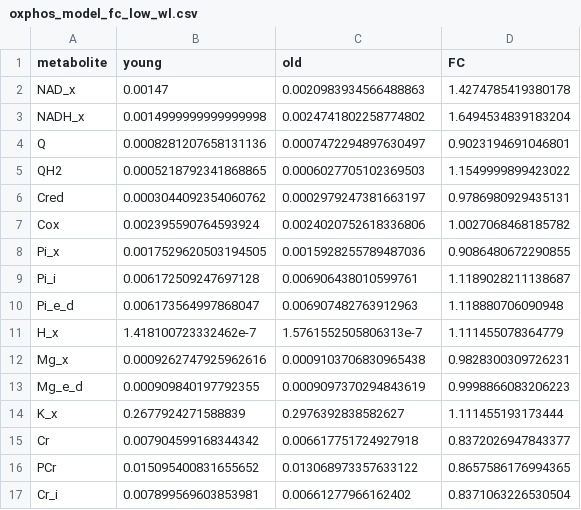
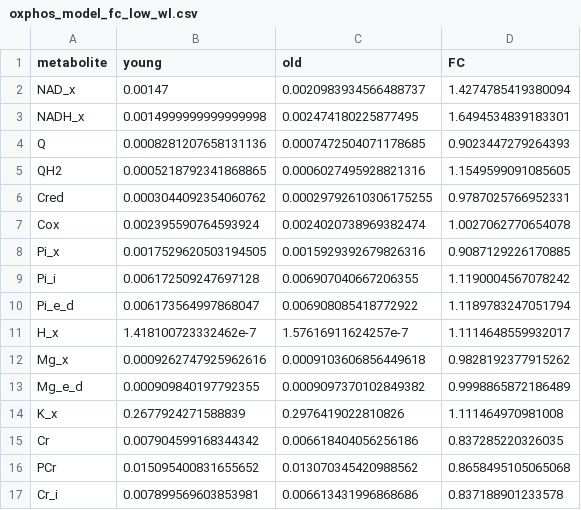
Before and after one commit to mic-pan/ageing_heart_oxphos, a CSV file: output/oxphos_model_fc_low_wl.csv, drawn as a sheet; only a part is shown; the diff covers the shown part only.

Commit message:
Updated data source

```diff
--- a/output/oxphos_model_fc_low_wl.csv
+++ b/output/oxphos_model_fc_low_wl.csv
@@ -1,17 +1,17 @@
 metabolite,young,old,FC
-NAD_x,0.00147,0.0020983934566488863,1.4274785419380178
-NADH_x,0.0014999999999999998,0.0024741802258774802,1.6494534839183204
-Q,0.0008281207658131136,0.0007472294897630497,0.9023194691046801
-QH2,0.0005218792341868865,0.0006027705102369503,1.1549999899423022
-Cred,0.0003044092354060762,0.0002979247381663197,0.9786980929435131
-Cox,0.002395590764593924,0.0024020752618336806,1.0027068468185782
-Pi_x,0.0017529620503194505,0.0015928255789487036,0.9086480672290855
-Pi_i,0.006172509247697128,0.006906438010599761,1.1189028211138687
-Pi_e_d,0.006173564997868047,0.006907482763912963,1.118880706090948
-H_x,1.418100723332462e-7,1.5761552505806313e-7,1.111455078364779
-Mg_x,0.0009262747925962616,0.0009103706830965438,0.9828300309726231
-Mg_e_d,0.000909840197792355,0.0009097370294843619,0.9998866083206223
-K_x,0.2677924271588839,0.2976392838582627,1.111455193173444
-Cr,0.007904599168344342,0.006617751724927918,0.8372026947843377
-PCr,0.015095400831655652,0.013068973357633122,0.8657586176994365
-Cr_i,0.007899569603853981,0.00661277966162402,0.8371063226530504
+NAD_x,0.00147,0.0020983934566488737,1.4274785419380094
+NADH_x,0.0014999999999999998,0.002474180225877495,1.6494534839183301
+Q,0.0008281207658131136,0.0007472504071178685,0.9023447279264393
+QH2,0.0005218792341868865,0.0006027495928821316,1.1549599091085605
+Cred,0.0003044092354060762,0.00029792610306175255,0.9787025766952331
+Cox,0.002395590764593924,0.0024020738969382474,1.0027062770654078
+Pi_x,0.0017529620503194505,0.0015929392679826316,0.9087129226170885
+Pi_i,0.006172509247697128,0.006907040667206355,1.1190004567078242
+Pi_e_d,0.006173564997868047,0.006908085418772922,1.1189783247051794
+H_x,1.418100723332462e-7,1.57616911624257e-7,1.1114648559932017
+Mg_x,0.0009262747925962616,0.0009103606856449618,0.9828192377915262
+Mg_e_d,0.000909840197792355,0.0009097370102849382,0.9998865872186489
+K_x,0.2677924271588839,0.2976419022810826,1.111464970981008
+Cr,0.007904599168344342,0.006618404056256186,0.837285220326035
+PCr,0.015095400831655652,0.013070345420988562,0.8658495105065068
+Cr_i,0.007899569603853981,0.006613431996868686,0.837188901233578
```
Also changed, not shown: 14 edited cells elsewhere in this file, output/oxphos_model_fc_high_wl.csv, 45 other files.
